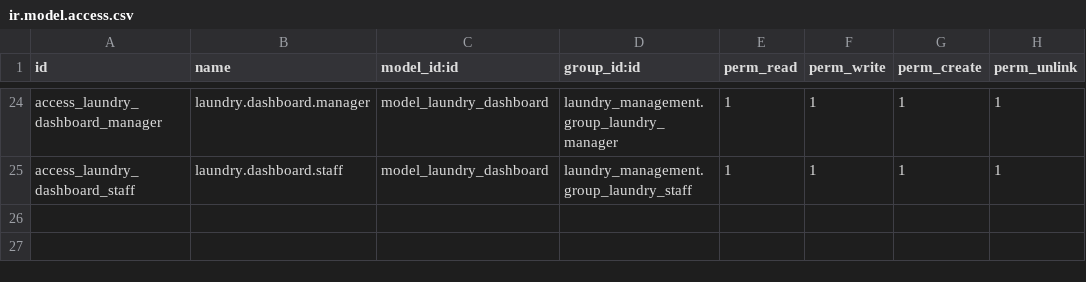
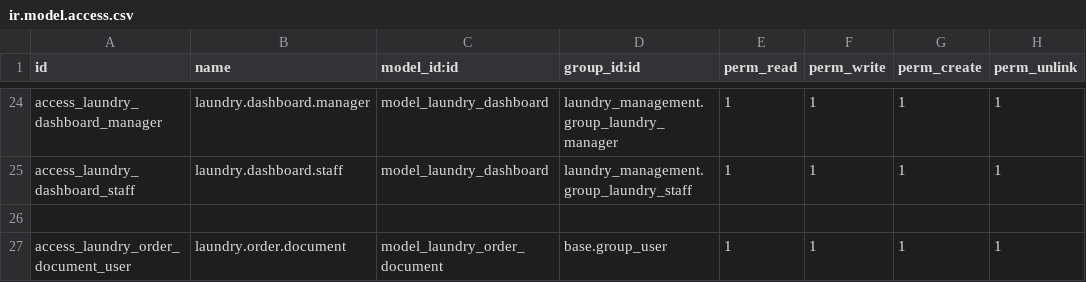
Before and after one commit to Sreekantha-Lucidspire/Vestido, a CSV file: laundry_management/security/ir.model.access.csv, drawn as a sheet; only a part is shown, gaps mark what is left out.

Commit message:
Updated laundry module and invoice report improvements

```diff
--- a/laundry_management/security/ir.model.access.csv
+++ b/laundry_management/security/ir.model.access.csv
@@ -25 +25,3 @@ access_laundry_dashboard_manager,laundry.dashboard.manager,model_laundry_dashboa
 access_laundry_dashboard_staff,laundry.dashboard.staff,model_laundry_dashboard,laundry_management.group_laundry_staff,1,1,1,1
+
+access_laundry_order_document_user,laundry.order.document,model_laundry_order_document,base.group_user,1,1,1,1
```
Also changed, not shown: 5 other files.
